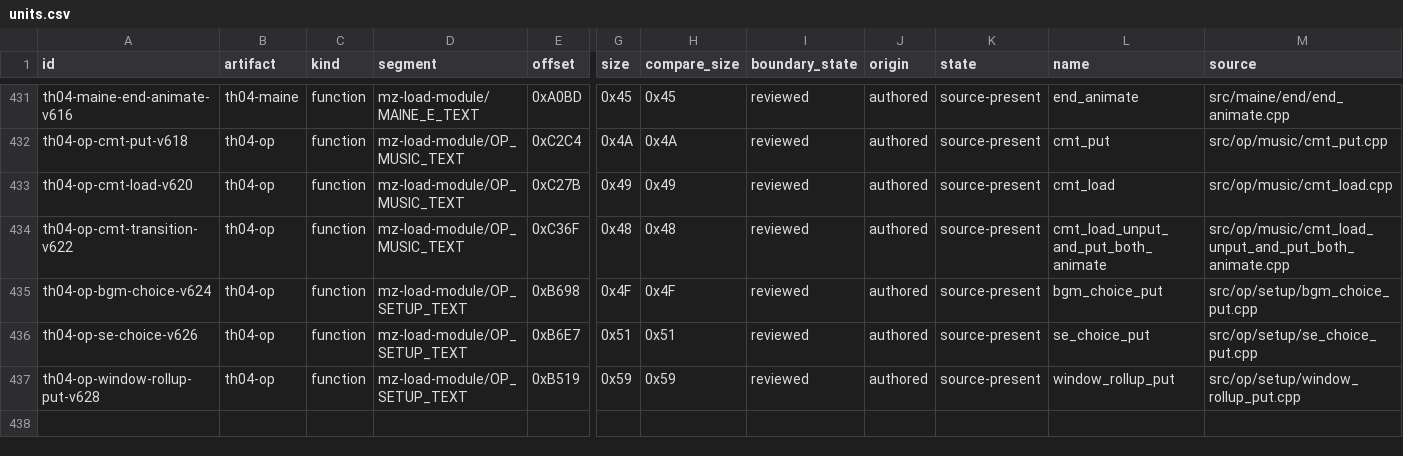
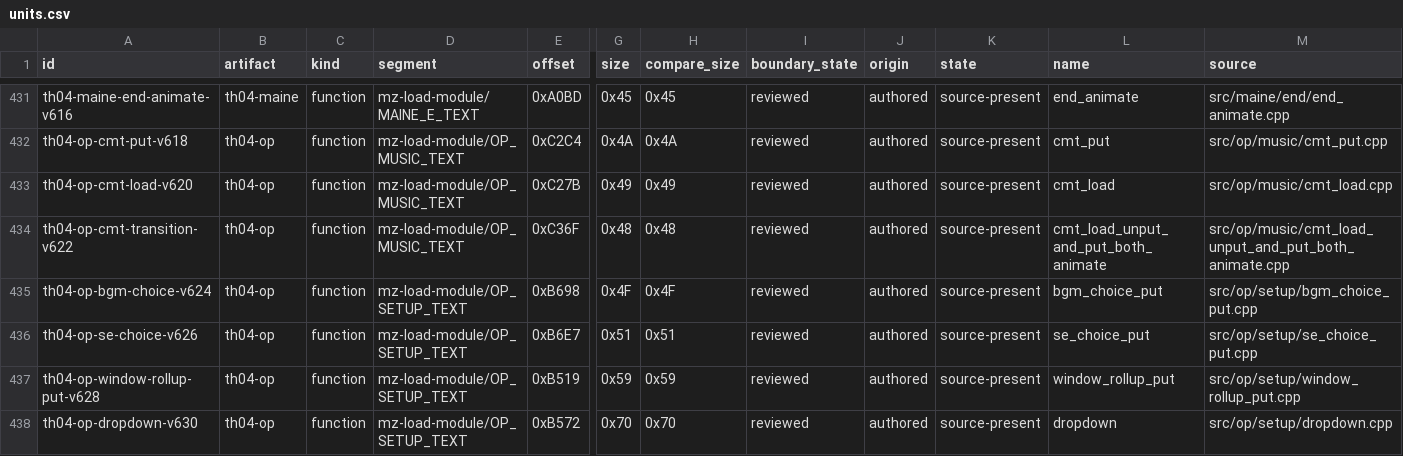
Before and after one commit to N0zoM1z0/th04, a CSV file: config/units.csv, drawn as a sheet; only a part is shown, gaps mark what is left out; rows hold the shown columns only; the diff names each change by its address in the sheet, - before the commit and + after, or states it on an @@ line.

Commit message:
gpt-web: accept OP dropdown animation

```diff
--- a/config/units.csv
+++ b/config/units.csv
+row 438: th04-op-dropdown-v630 | th04-op | function | mz-load-module/OP_SETUP_TEXT | 0xB572 | 0x70 | 0x70 | reviewed | authored | source-present | dropdown | src/op/setup/dropdown.cpp
```
Also changed, not shown: config/th04_decoded_function_acceptance.csv, config/th04_function_boundaries.csv, 9 other files.
